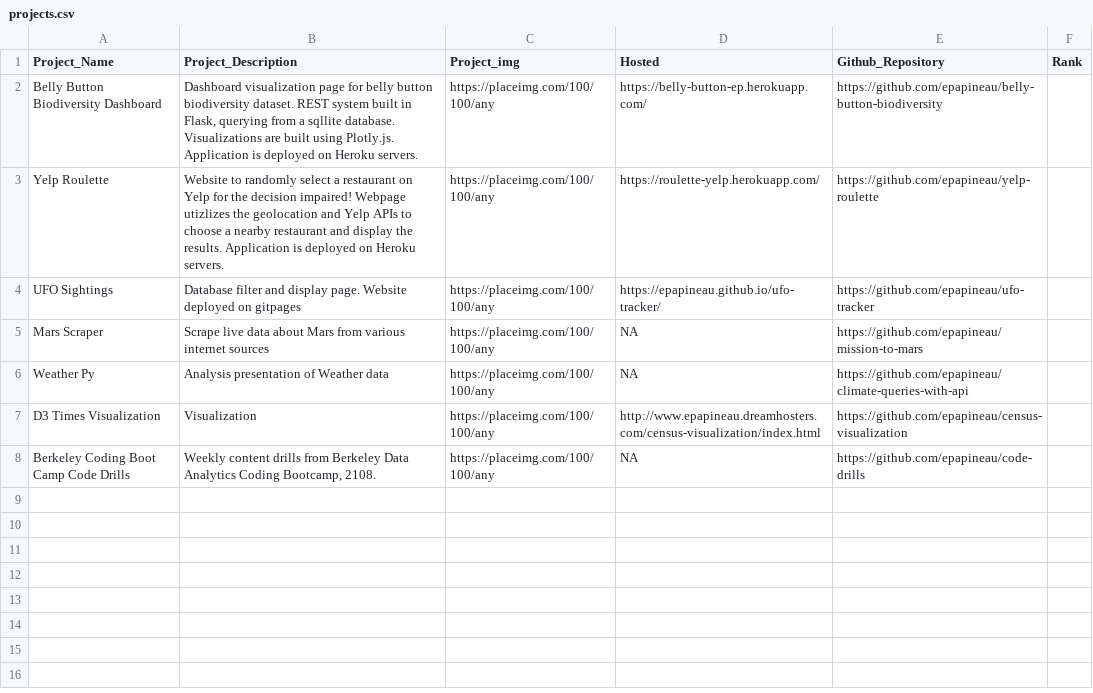
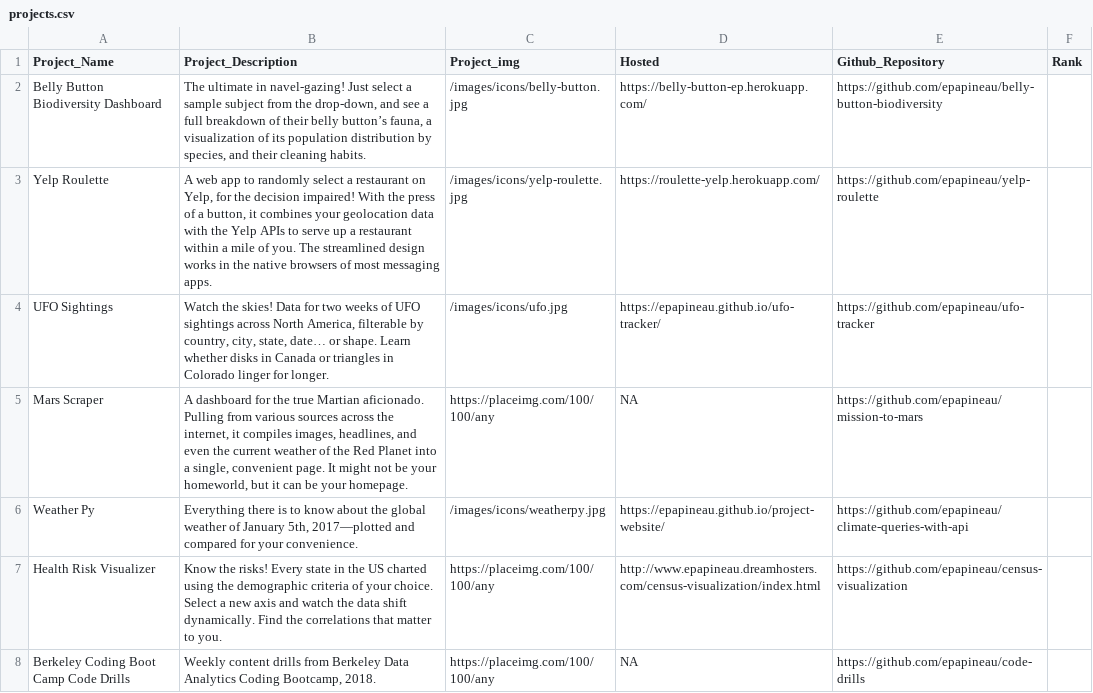
Before and after one commit to epapineau/epapineau.github.io, a CSV file: data/projects.csv, drawn as a sheet.

Commit message:
added all project descriptions and some project images

```diff
--- a/data/projects.csv
+++ b/data/projects.csv
@@ -1,8 +1,8 @@
 Project_Name,Project_Description,Project_img,Hosted,Github_Repository,Rank
-Belly Button Biodiversity Dashboard,"Dashboard visualization page for belly button biodiversity dataset. REST system built in Flask, querying from a sqllite database. Visualizations are built using Plotly.js. Application is deployed on Heroku servers.",https://placeimg.com/100/100/any,https://belly-button-ep.herokuapp.com/,https://github.com/epapineau/belly-button-biodiversity,
-Yelp Roulette,Website to randomly select a restaurant on Yelp for the decision impaired! Webpage utizlizes the geolocation and Yelp APIs to choose a nearby restaurant and display the results. Application is deployed on Heroku servers.,https://placeimg.com/100/100/any,https://roulette-yelp.herokuapp.com/,https://github.com/epapineau/yelp-roulette,
-UFO Sightings,Database filter and display page. Website deployed on gitpages,https://placeimg.com/100/100/any,https://epapineau.github.io/ufo-tracker/,https://github.com/epapineau/ufo-tracker,
-Mars Scraper,Scrape live data about Mars from various internet sources ,https://placeimg.com/100/100/any,NA,https://github.com/epapineau/mission-to-mars,
-Weather Py,Analysis presentation of Weather data,https://placeimg.com/100/100/any,NA,https://github.com/epapineau/climate-queries-with-api,
-D3 Times Visualization,Visualization,https://placeimg.com/100/100/any,http://www.epapineau.dreamhosters.com/census-visualization/index.html,https://github.com/epapineau/census-visualization,
-Berkeley Coding Boot Camp Code Drills,"Weekly content drills from Berkeley Data Analytics Coding Bootcamp, 2108.",https://placeimg.com/100/100/any,NA,https://github.com/epapineau/code-drills,
+Belly Button Biodiversity Dashboard,"The ultimate in navel-gazing! Just select a sample subject from the drop-down, and see a full breakdown of their belly button’s fauna, a visualization of its population distribution by species, and their cleaning habits. ",/images/icons/belly-button.jpg,https://belly-button-ep.herokuapp.com/,https://github.com/epapineau/belly-button-biodiversity,
+Yelp Roulette,"A web app to randomly select a restaurant on Yelp, for the decision impaired! With the press of a button, it combines your geolocation data with the Yelp APIs to serve up a restaurant within a mile of you. The streamlined design works in the native browsers of most messaging apps.",/images/icons/yelp-roulette.jpg,https://roulette-yelp.herokuapp.com/,https://github.com/epapineau/yelp-roulette,
+UFO Sightings,"Watch the skies! Data for two weeks of UFO sightings across North America, filterable by country, city, state, date… or shape. Learn whether disks in Canada or triangles in Colorado linger for longer. ",/images/icons/ufo.jpg,https://epapineau.github.io/ufo-tracker/,https://github.com/epapineau/ufo-tracker,
+Mars Scraper,"A dashboard for the true Martian aficionado. Pulling from various sources across the internet, it compiles images, headlines, and even the current weather of the Red Planet into a single, convenient page. It might not be your homeworld, but it can be your homepage.",https://placeimg.com/100/100/any,NA,https://github.com/epapineau/mission-to-mars,
+Weather Py,"Everything there is to know about the global weather of January 5th, 2017—plotted and compared for your convenience. ",/images/icons/weatherpy.jpg,https://epapineau.github.io/project-website/,https://github.com/epapineau/climate-queries-with-api,
+Health Risk Visualizer,Know the risks! Every state in the US charted using the demographic criteria of your choice. Select a new axis and watch the data shift dynamically. Find the correlations that matter to you.,https://placeimg.com/100/100/any,http://www.epapineau.dreamhosters.com/census-visualization/index.html,https://github.com/epapineau/census-visualization,
+Berkeley Coding Boot Camp Code Drills,"Weekly content drills from Berkeley Data Analytics Coding Bootcamp, 2018.",https://placeimg.com/100/100/any,NA,https://github.com/epapineau/code-drills,
```
Also changed, not shown: 4 other files.
